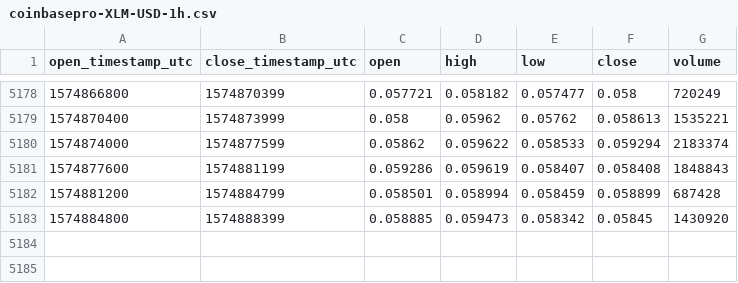
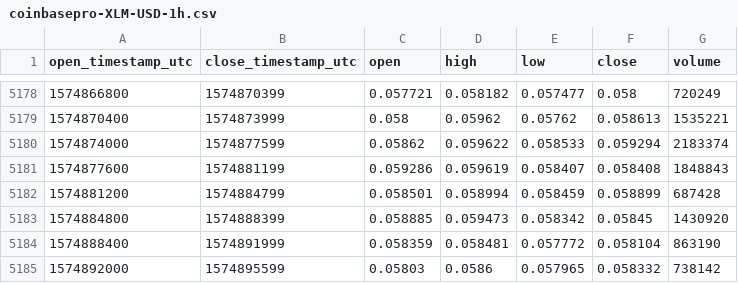
Before and after one commit to cryptobigbro/coinbasepro-XLM-USD, a CSV file: coinbasepro-XLM-USD-1h.csv, drawn as a sheet; only a part is shown, gaps mark what is left out; the diff names each change by its address in the sheet, - before the commit and + after, or states it on an @@ line.

Commit message:
Update OHLCV data.

```diff
--- a/coinbasepro-XLM-USD-1h.csv
+++ b/coinbasepro-XLM-USD-1h.csv
+row 5184: 1574888400 | 1574891999 | 0.058359 | 0.058481 | 0.057772 | 0.058104 | 863190
+row 5185: 1574892000 | 1574895599 | 0.05803 | 0.0586 | 0.057965 | 0.058332 | 738142
```
